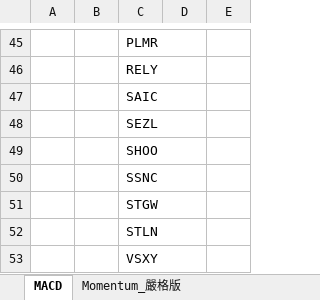
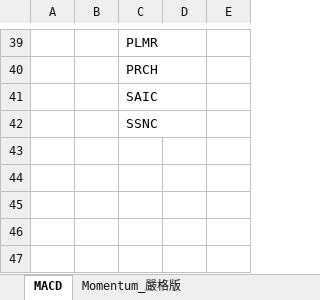
Before and after one commit to Kira11-ja/macd-scanner, an Excel workbook: results/latest.xlsx, sheet MACD, drawn as a sheet; only a part is shown, gaps mark what is left out; values as stored, in another font and other column widths than the file's, no borders; removed rows and columns are numbered as before the commit, all else as after; the diff covers the shown part only; the diff names each change by its address in the sheet, - before the commit and + after, or states it on an @@ line.

```diff
--- a/results/latest.xlsx (sheet MACD)
+++ b/results/latest.xlsx (sheet MACD)
-C40: RELY
+C40: PRCH
-row 48:  |  | SEZL
-row 49:  |  | SHOO
-row 51:  |  | STGW
-row 52:  |  | STLN
-row 53:  |  | VSXY
```
Also changed, not shown: 8 added rows, 14 removed rows and 30 edited cells elsewhere in this sheet, sheet Momentum_嚴格版, 1 other file.
